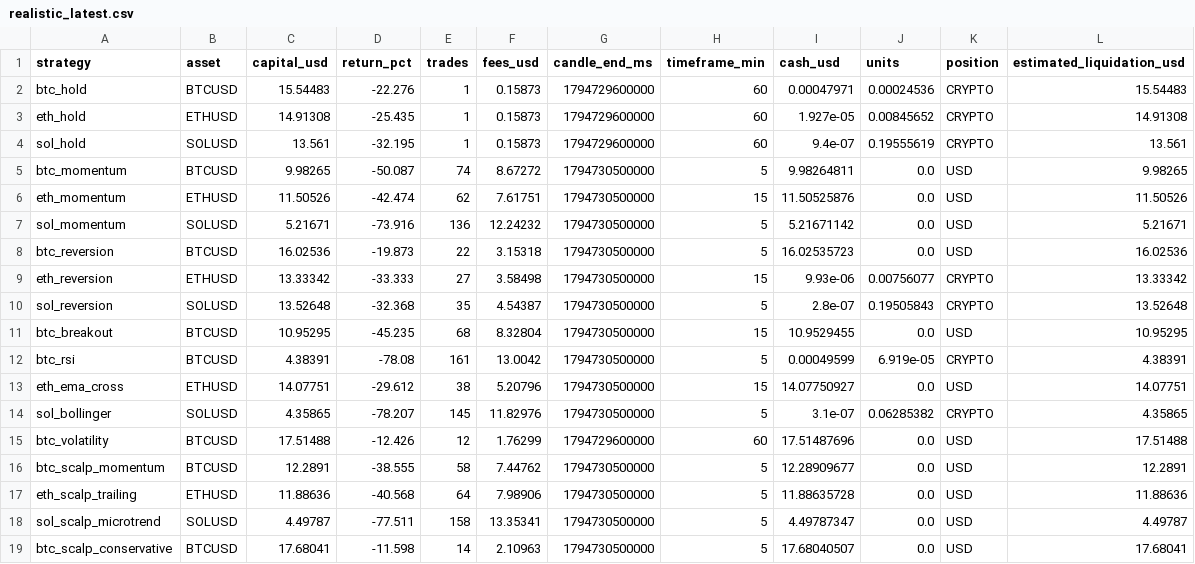
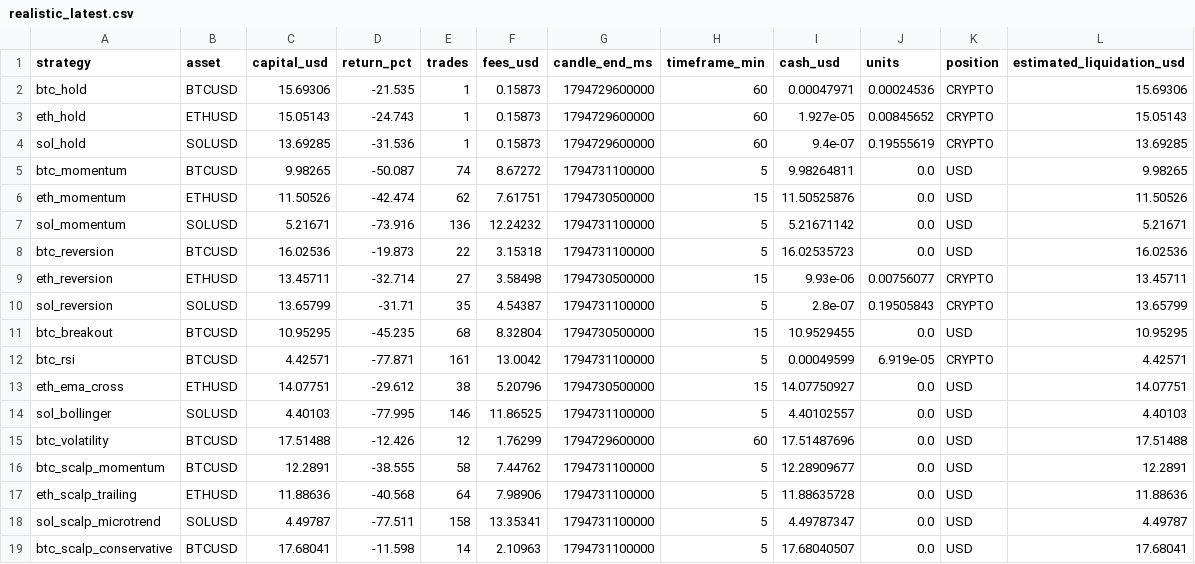
Before and after one commit to SeikoChillBot/AI-Trading, a CSV file: reports/realistic_latest.csv, drawn as a sheet.

```diff
--- a/reports/realistic_latest.csv
+++ b/reports/realistic_latest.csv
@@ -1,19 +1,19 @@
 strategy,asset,capital_usd,return_pct,trades,fees_usd,candle_end_ms,timeframe_min,cash_usd,units,position,estimated_liquidation_usd
-btc_hold,BTCUSD,15.54483,-22.276,1,0.15873,1794729600000,60,0.00047971,0.00024536,CRYPTO,15.54483
-eth_hold,ETHUSD,14.91308,-25.435,1,0.15873,1794729600000,60,1.927e-05,0.00845652,CRYPTO,14.91308
-sol_hold,SOLUSD,13.561,-32.195,1,0.15873,1794729600000,60,9.4e-07,0.19555619,CRYPTO,13.561
-btc_momentum,BTCUSD,9.98265,-50.087,74,8.67272,1794730500000,5,9.98264811,0.0,USD,9.98265
+btc_hold,BTCUSD,15.69306,-21.535,1,0.15873,1794729600000,60,0.00047971,0.00024536,CRYPTO,15.69306
+eth_hold,ETHUSD,15.05143,-24.743,1,0.15873,1794729600000,60,1.927e-05,0.00845652,CRYPTO,15.05143
+sol_hold,SOLUSD,13.69285,-31.536,1,0.15873,1794729600000,60,9.4e-07,0.19555619,CRYPTO,13.69285
+btc_momentum,BTCUSD,9.98265,-50.087,74,8.67272,1794731100000,5,9.98264811,0.0,USD,9.98265
 eth_momentum,ETHUSD,11.50526,-42.474,62,7.61751,1794730500000,15,11.50525876,0.0,USD,11.50526
-sol_momentum,SOLUSD,5.21671,-73.916,136,12.24232,1794730500000,5,5.21671142,0.0,USD,5.21671
-btc_reversion,BTCUSD,16.02536,-19.873,22,3.15318,1794730500000,5,16.02535723,0.0,USD,16.02536
-eth_reversion,ETHUSD,13.33342,-33.333,27,3.58498,1794730500000,15,9.93e-06,0.00756077,CRYPTO,13.33342
-sol_reversion,SOLUSD,13.52648,-32.368,35,4.54387,1794730500000,5,2.8e-07,0.19505843,CRYPTO,13.52648
+sol_momentum,SOLUSD,5.21671,-73.916,136,12.24232,1794731100000,5,5.21671142,0.0,USD,5.21671
+btc_reversion,BTCUSD,16.02536,-19.873,22,3.15318,1794731100000,5,16.02535723,0.0,USD,16.02536
+eth_reversion,ETHUSD,13.45711,-32.714,27,3.58498,1794730500000,15,9.93e-06,0.00756077,CRYPTO,13.45711
+sol_reversion,SOLUSD,13.65799,-31.71,35,4.54387,1794731100000,5,2.8e-07,0.19505843,CRYPTO,13.65799
 btc_breakout,BTCUSD,10.95295,-45.235,68,8.32804,1794730500000,15,10.9529455,0.0,USD,10.95295
-btc_rsi,BTCUSD,4.38391,-78.08,161,13.0042,1794730500000,5,0.00049599,6.919e-05,CRYPTO,4.38391
+btc_rsi,BTCUSD,4.42571,-77.871,161,13.0042,1794731100000,5,0.00049599,6.919e-05,CRYPTO,4.42571
 eth_ema_cross,ETHUSD,14.07751,-29.612,38,5.20796,1794730500000,15,14.07750927,0.0,USD,14.07751
-sol_bollinger,SOLUSD,4.35865,-78.207,145,11.82976,1794730500000,5,3.1e-07,0.06285382,CRYPTO,4.35865
+sol_bollinger,SOLUSD,4.40103,-77.995,146,11.86525,1794731100000,5,4.40102557,0.0,USD,4.40103
 btc_volatility,BTCUSD,17.51488,-12.426,12,1.76299,1794729600000,60,17.51487696,0.0,USD,17.51488
-btc_scalp_momentum,BTCUSD,12.2891,-38.555,58,7.44762,1794730500000,5,12.28909677,0.0,USD,12.2891
-eth_scalp_trailing,ETHUSD,11.88636,-40.568,64,7.98906,1794730500000,5,11.88635728,0.0,USD,11.88636
-sol_scalp_microtrend,SOLUSD,4.49787,-77.511,158,13.35341,1794730500000,5,4.49787347,0.0,USD,4.49787
-btc_scalp_conservative,BTCUSD,17.68041,-11.598,14,2.10963,1794730500000,5,17.68040507,0.0,USD,17.68041
+btc_scalp_momentum,BTCUSD,12.2891,-38.555,58,7.44762,1794731100000,5,12.28909677,0.0,USD,12.2891
+eth_scalp_trailing,ETHUSD,11.88636,-40.568,64,7.98906,1794731100000,5,11.88635728,0.0,USD,11.88636
+sol_scalp_microtrend,SOLUSD,4.49787,-77.511,158,13.35341,1794731100000,5,4.49787347,0.0,USD,4.49787
+btc_scalp_conservative,BTCUSD,17.68041,-11.598,14,2.10963,1794731100000,5,17.68040507,0.0,USD,17.68041
```
Also changed, not shown: reports/latest.csv, reports/realistic_orders.csv, 16 other files.
